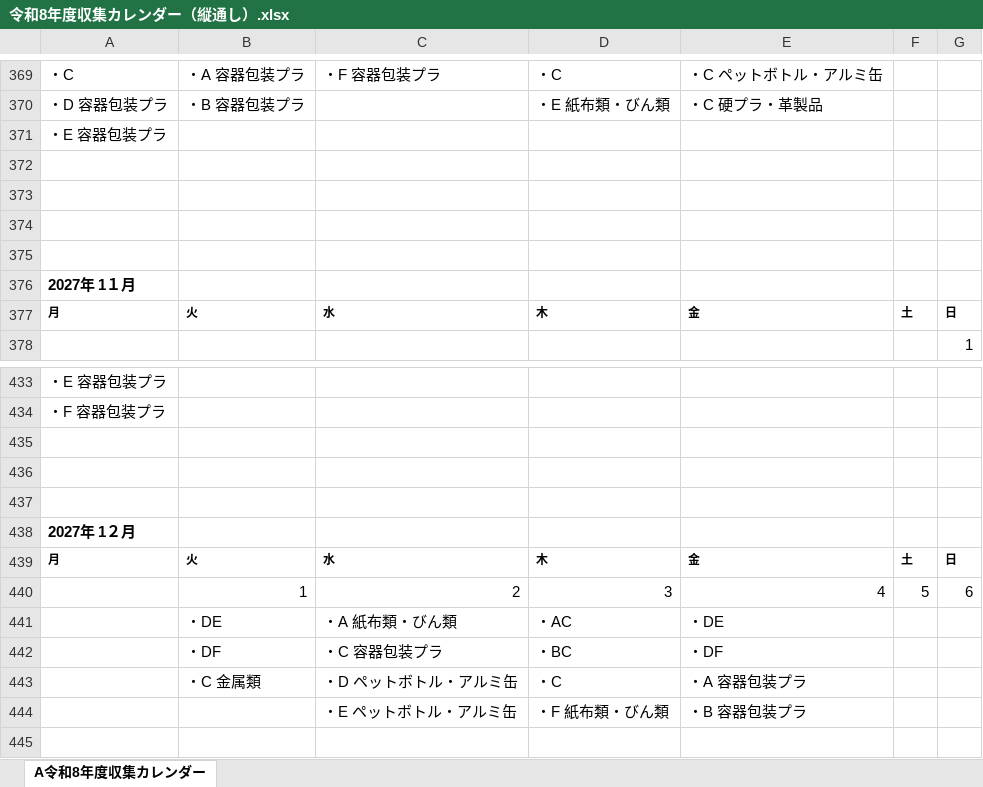
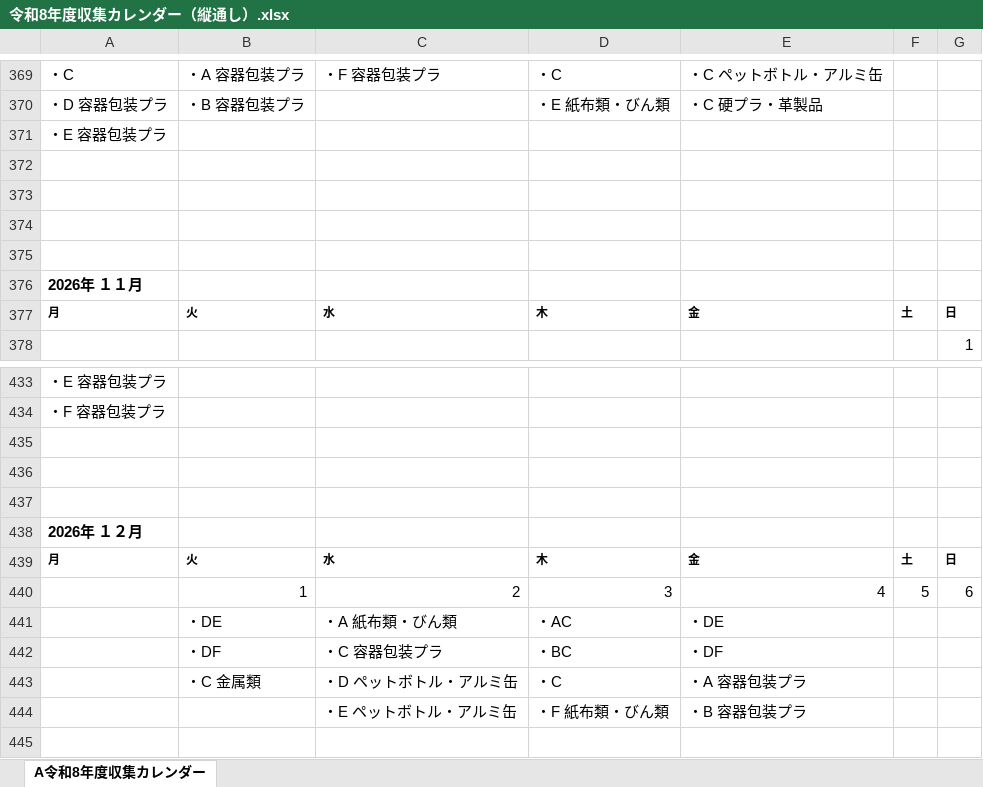
Before and after one commit to congfing/uenoseisou2.2, an Excel workbook: 令和8年度収集カレンダー（縦通し）.xlsx, sheet A令和8年度収集カレンダー, drawn as a sheet; only a part is shown, gaps mark what is left out; values as stored, in another font and other column widths than the file's, no borders; the diff names each change by its address in the sheet, - before the commit and + after, or states it on an @@ line.

```diff
--- a/令和8年度収集カレンダー（縦通し）.xlsx (sheet A令和8年度収集カレンダー)
+++ b/令和8年度収集カレンダー（縦通し）.xlsx (sheet A令和8年度収集カレンダー)
-A376: 2027年 1１月
+A376: 2026年 １１月
-A438: 2027年 1２月
+A438: 2026年 １２月
```
